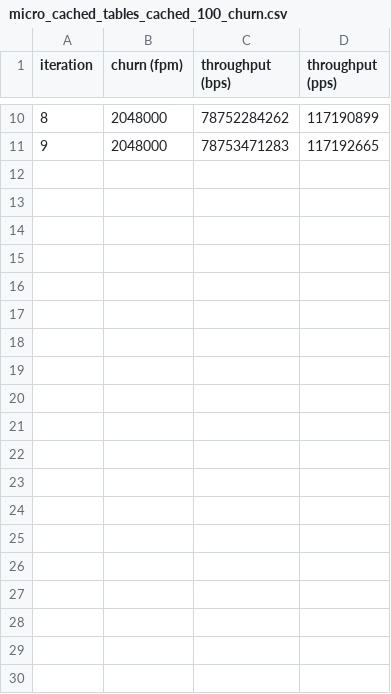
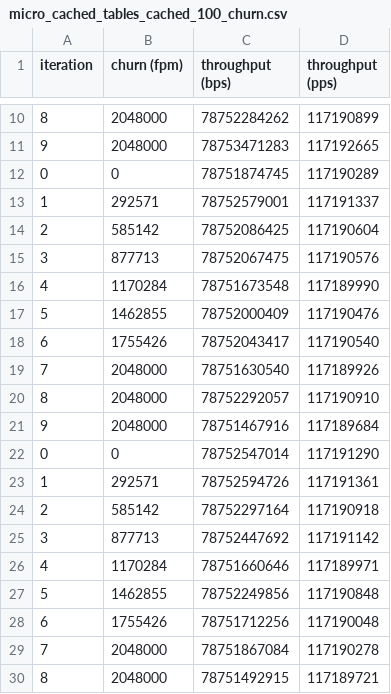
Before and after one commit to gui-baeta/synapse, a CSV file: eval/data/micro_cached_tables_cached_100_churn.csv, drawn as a sheet; only a part is shown, gaps mark what is left out; the diff covers the shown part only.

Commit message:
New cached table plots with more data points

```diff
--- a/eval/data/micro_cached_tables_cached_100_churn.csv
+++ b/eval/data/micro_cached_tables_cached_100_churn.csv
@@ -11 +11,20 @@ iteration,churn (fpm),throughput (bps),throughput (pps)
 9,2048000,78753471283,117192665
+0,0,78751874745,117190289
+1,292571,78752579001,117191337
+2,585142,78752086425,117190604
+3,877713,78752067475,117190576
+4,1170284,78751673548,117189990
+5,1462855,78752000409,117190476
+6,1755426,78752043417,117190540
+7,2048000,78751630540,117189926
+8,2048000,78752292057,117190910
+9,2048000,78751467916,117189684
+0,0,78752547014,117191290
+1,292571,78752594726,117191361
+2,585142,78752297164,117190918
+3,877713,78752447692,117191142
+4,1170284,78751660646,117189971
+5,1462855,78752249856,117190848
+6,1755426,78751712256,117190048
+7,2048000,78751867084,117190278
+8,2048000,78751492915,117189721
```
Also changed, not shown: 21 added rows elsewhere in this file, eval/data/micro_cached_tables_cached_0_churn.csv, eval/data/micro_cached_tables_cached_25_churn.csv, 7 other files.
